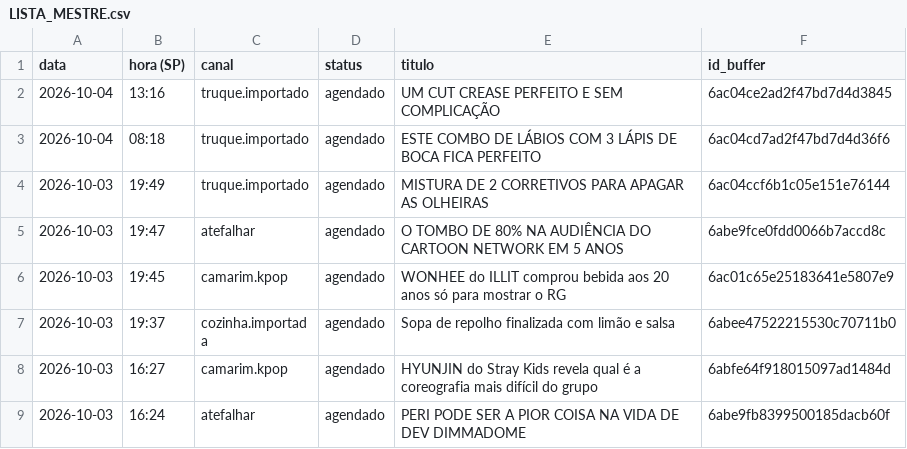
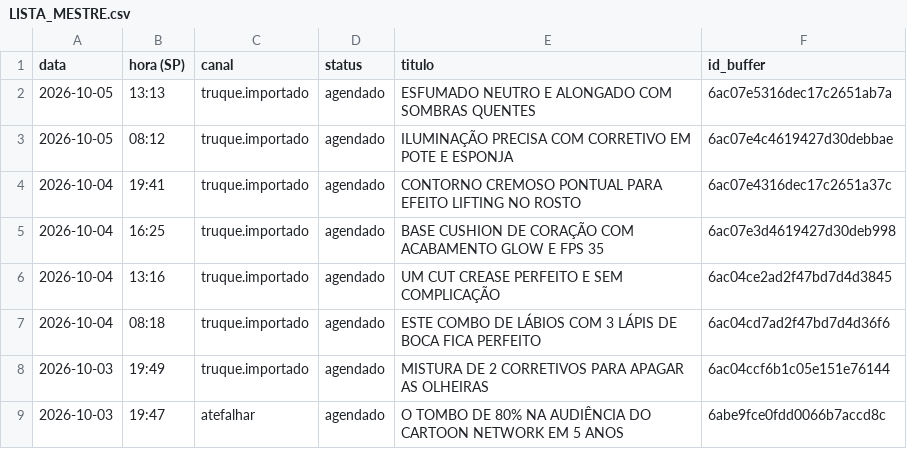
Before and after one commit to poisonb9/Modo-Futuro, a CSV file: estado/LISTA_MESTRE.csv, drawn as a sheet; only a part is shown; the shorter side is filled out with more unchanged rows; the diff names each change by its address in the sheet, - before the commit and + after, or states it on an @@ line.

```diff
--- a/estado/LISTA_MESTRE.csv
+++ b/estado/LISTA_MESTRE.csv
+row 2: 2026-10-05 | 13:13 | truque.importado | agendado | ESFUMADO NEUTRO E ALONGADO COM SOMBRAS QUENTES | 6ac07e5316dec17c2651ab7a
+row 3: 2026-10-05 | 08:12 | truque.importado | agendado | ILUMINAÇÃO PRECISA COM CORRETIVO EM POTE E ESPONJA | 6ac07e4c4619427d30debbae
+row 4: 2026-10-04 | 19:41 | truque.importado | agendado | CONTORNO CREMOSO PONTUAL PARA EFEITO LIFTING NO ROSTO | 6ac07e4316dec17c2651a37c
+row 5: 2026-10-04 | 16:25 | truque.importado | agendado | BASE CUSHION DE CORAÇÃO COM ACABAMENTO GLOW E FPS 35 | 6ac07e3d4619427d30deb998
```
Also changed, not shown: 4 other files.
